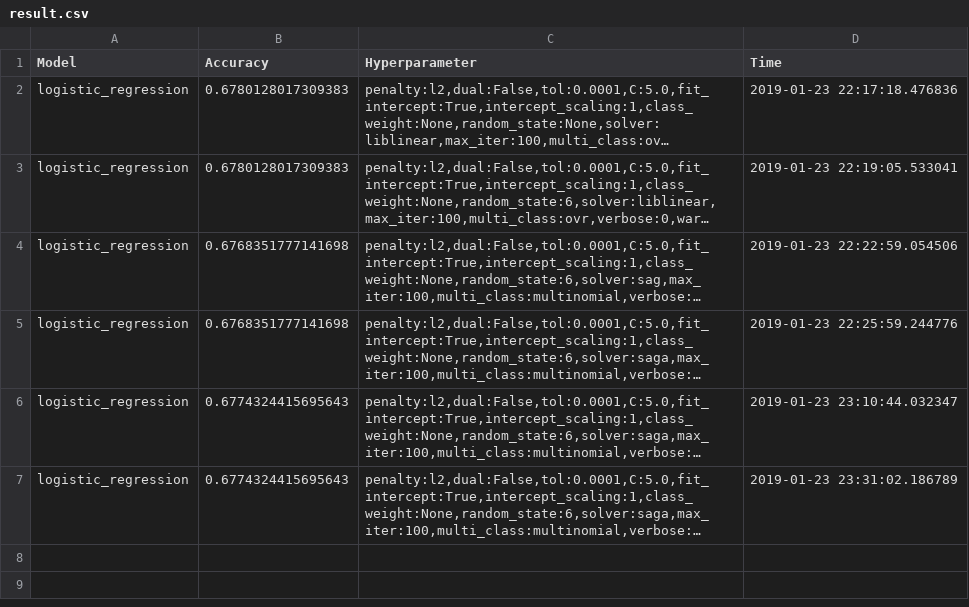
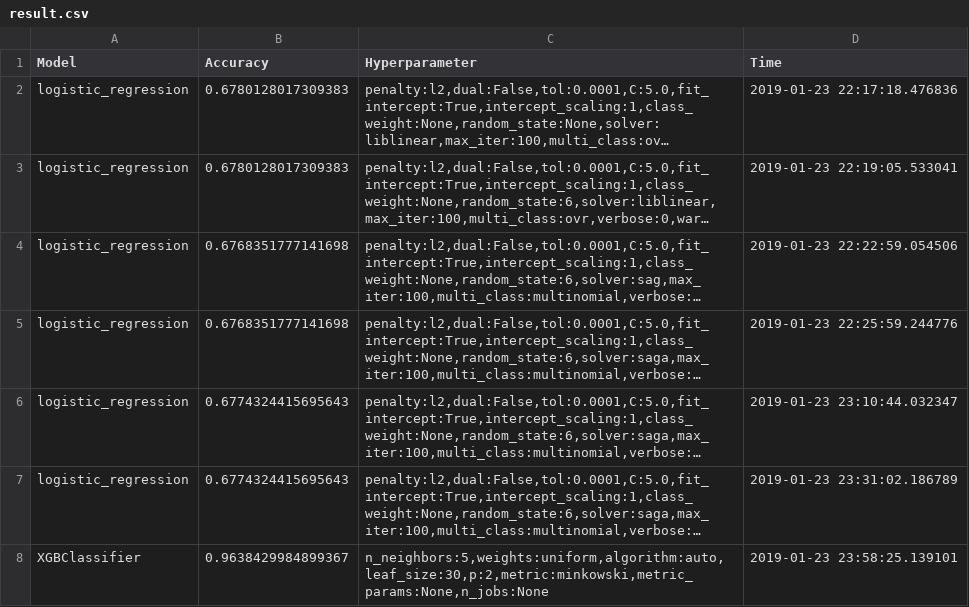
Before and after one commit to choijaewon959/PwC_Datalympics, a CSV file: Evaluation/result.csv, drawn as a sheet; long unchanged cells end in …; the diff names each change by its address in the sheet, - before the commit and + after, or states it on an @@ line.

Commit message:
test with large dataset k-neighbor: 96percent

```diff
--- a/Evaluation/result.csv
+++ b/Evaluation/result.csv
+row 8: XGBClassifier | 0.9638429984899367 | n_neighbors:5,weights:uniform,algorithm:auto,leaf_size:30,p:2,metric:minkowski,metric_params:None,n_jobs:None | 2019-01-23 23:58:25.139101
```
Also changed, not shown: 2 other files.
